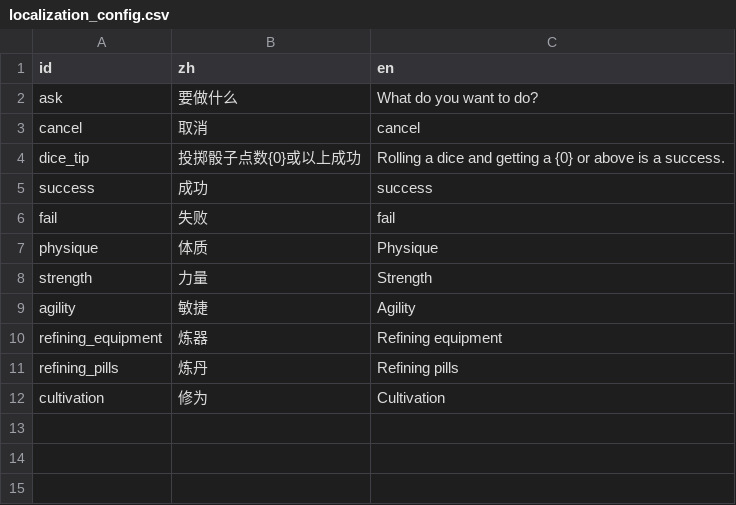
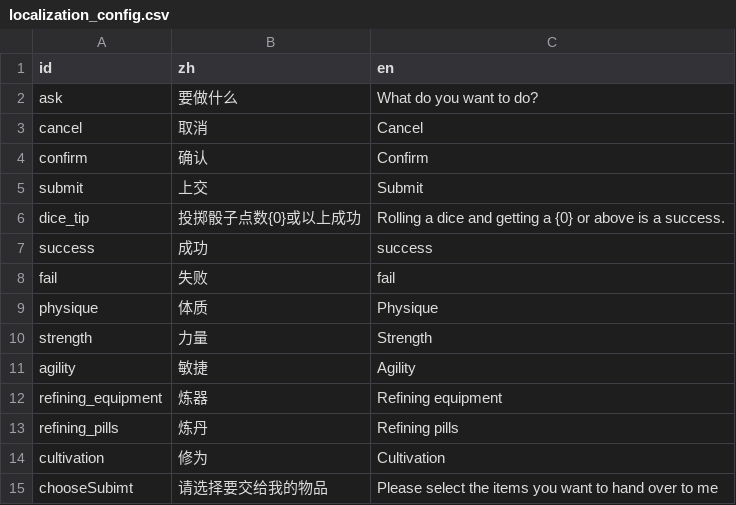
Before and after one commit to lichi1993315/ReincarnationCultivation, a CSV file: Assets/Data/localization_config.csv, drawn as a sheet.

```diff
--- a/Assets/Data/localization_config.csv
+++ b/Assets/Data/localization_config.csv
@@ -2,3 +2,5 @@ id,zh,en
 ask,要做什么,What do you want to do?
-cancel,取消,cancel
+cancel,取消,Cancel
+confirm,确认,Confirm
+submit,上交,Submit
 dice_tip,投掷骰子点数{0}或以上成功, Rolling a dice and getting a {0} or above is a success.
@@ -12 +14,2 @@ refining_pills,炼丹,Refining pills
 cultivation,修为,Cultivation
+chooseSubimt,请选择要交给我的物品,Please select the items you want to hand over to me
```
Also changed, not shown: 15 other files.
